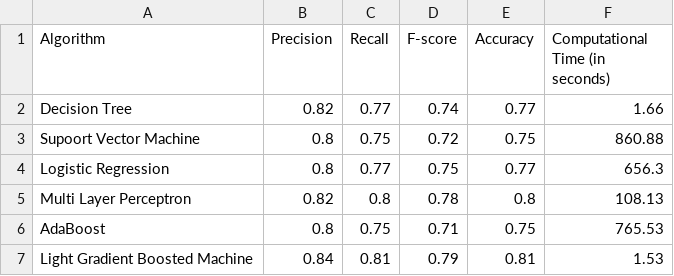
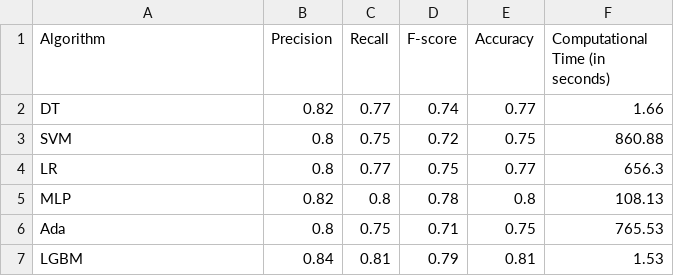
Before and after one commit to V-Anon/SIT719, a CSV file: summary.csv, drawn as a sheet.

Commit message:
Add files via upload

```diff
--- a/summary.csv
+++ b/summary.csv
@@ -1,7 +1,7 @@
 Algorithm,Precision,Recall,F-score,Accuracy,Computational Time (in seconds)
-Decision Tree,0.82,0.77,0.74,0.77,1.66
-Supoort Vector Machine,0.8,0.75,0.72,0.75,860.88
-Logistic Regression,0.8,0.77,0.75,0.77,656.3
-Multi Layer Perceptron,0.82,0.8,0.78,0.8,108.13
-AdaBoost,0.8,0.75,0.71,0.75,765.53
-Light Gradient Boosted Machine,0.84,0.81,0.79,0.81,1.53
+DT,0.82,0.77,0.74,0.77,1.66
+SVM,0.8,0.75,0.72,0.75,860.88
+LR,0.8,0.77,0.75,0.77,656.3
+MLP,0.82,0.8,0.78,0.8,108.13
+Ada,0.8,0.75,0.71,0.75,765.53
+LGBM,0.84,0.81,0.79,0.81,1.53
```
